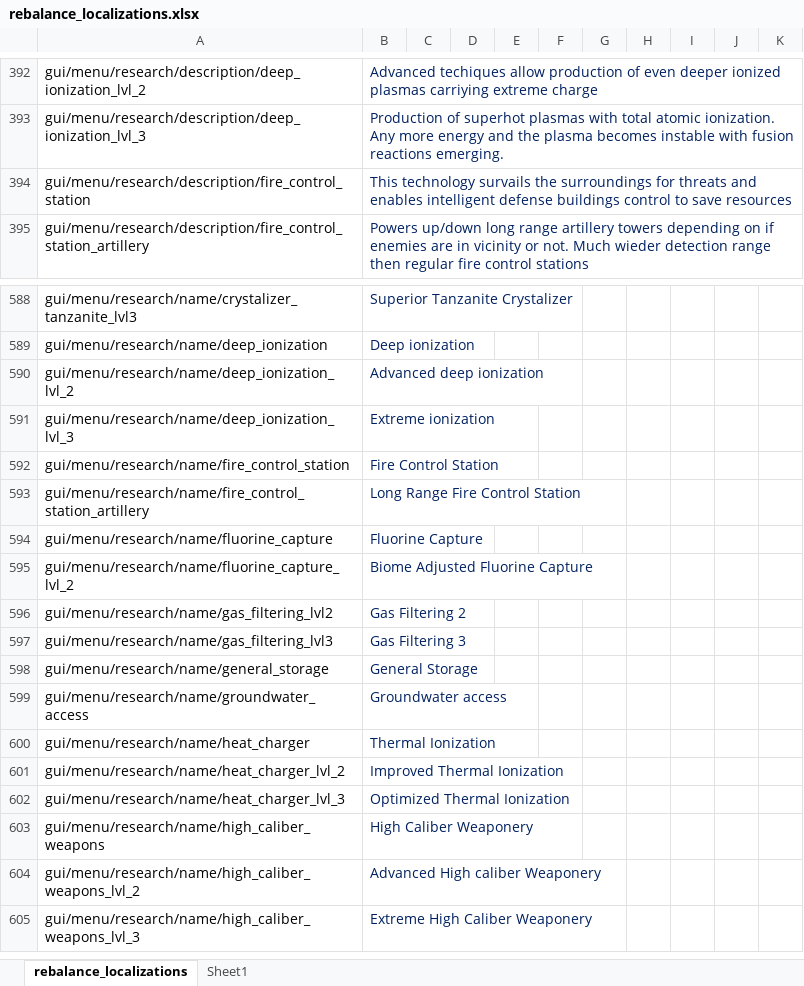
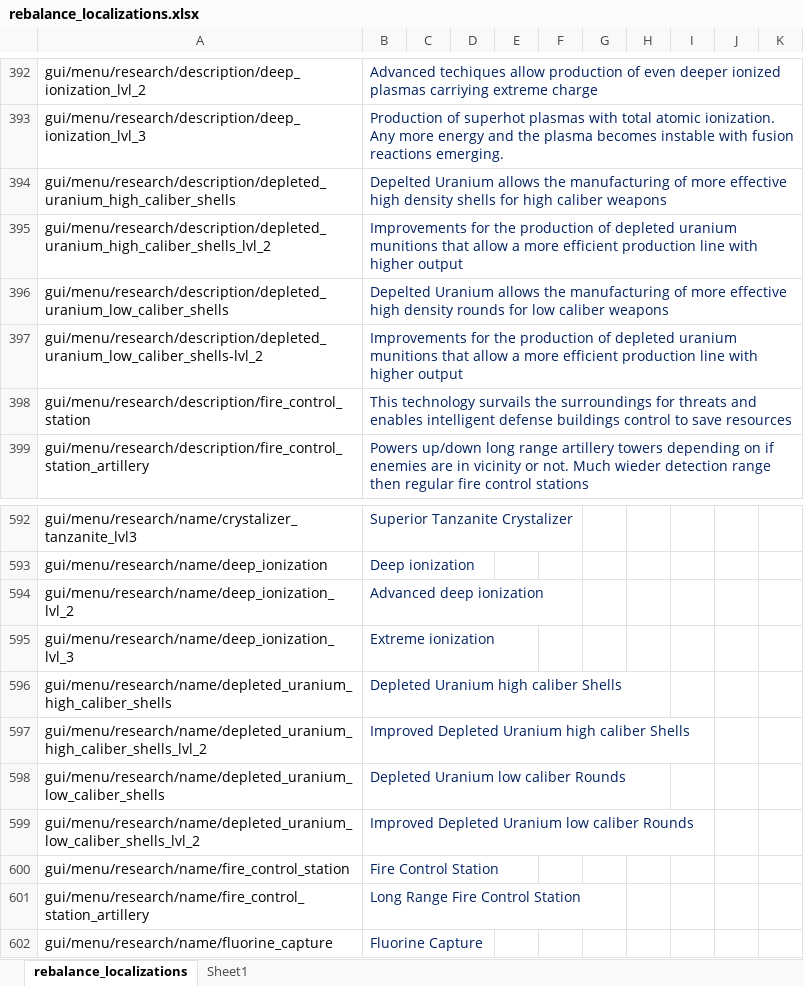
Before and after one commit to TheKilltech/rift_balance, an Excel workbook: gui/rebalance_localizations.xlsx, sheet rebalance_localizations, drawn as a sheet; only a part is shown, gaps mark what is left out; the shorter side is filled out with more unchanged rows; values as stored, in another font and other column widths than the file's, no borders; the diff names each change by its address in the sheet, - before the commit and + after, or states it on an @@ line.

Commit message:
deleted uranium ammo now has seperate research

```diff
--- a/gui/rebalance_localizations.xlsx (sheet rebalance_localizations)
+++ b/gui/rebalance_localizations.xlsx (sheet rebalance_localizations)
+row 394: gui/menu/research/description/depleted_uranium_high_caliber_shells | Depelted Uranium allows the manufacturing of more effective high density shells for high caliber weapons
+row 395: gui/menu/research/description/depleted_uranium_high_caliber_shells_lvl_2 | Improvements for the production of depleted uranium munitions that allow a more efficient production line with higher output
+row 396: gui/menu/research/description/depleted_uranium_low_caliber_shells | Depelted Uranium allows the manufacturing of more effective high density rounds for low caliber weapons
+row 397: gui/menu/research/description/depleted_uranium_low_caliber_shells-lvl_2 | Improvements for the production of depleted uranium munitions that allow a more efficient production line with higher output
+row 596: gui/menu/research/name/depleted_uranium_high_caliber_shells | Depleted Uranium high caliber Shells
+row 597: gui/menu/research/name/depleted_uranium_high_caliber_shells_lvl_2 | Improved Depleted Uranium high caliber Shells
+row 598: gui/menu/research/name/depleted_uranium_low_caliber_shells | Depleted Uranium low caliber Rounds
+row 599: gui/menu/research/name/depleted_uranium_low_caliber_shells_lvl_2 | Improved Depleted Uranium low caliber Rounds
```
Also changed, not shown: sheet Sheet1, 2 other files.
